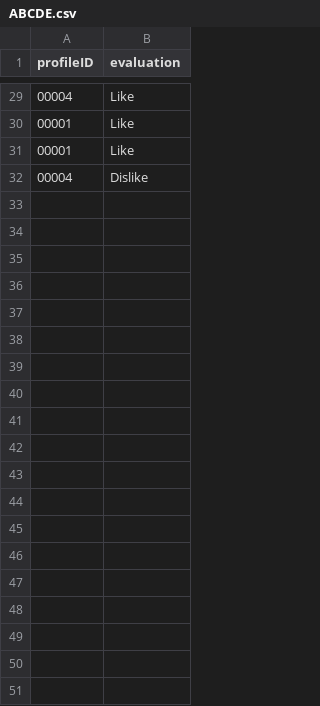
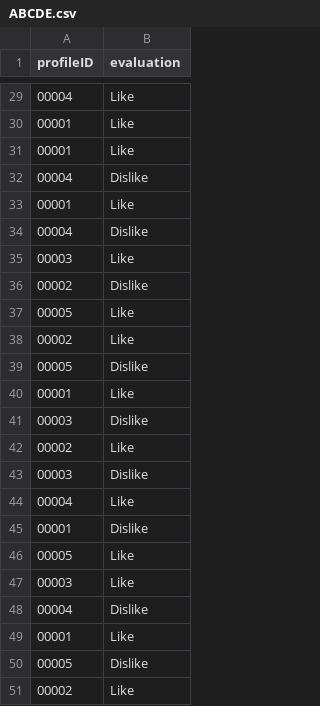
Before and after one commit to Magudn/magudn.github.io, a CSV file: eval_db/ABCDE.csv, drawn as a sheet; only a part is shown, gaps mark what is left out; the diff covers the shown part only; the diff names each change by its address in the sheet, - before the commit and + after, or states it on an @@ line.

```diff
--- a/eval_db/ABCDE.csv
+++ b/eval_db/ABCDE.csv
+row 33: 00001 | Like
+row 34: 00004 | Dislike
+row 35: 00003 | Like
+row 36: 00002 | Dislike
+row 37: 00005 | Like
+row 38: 00002 | Like
+row 39: 00005 | Dislike
+row 40: 00001 | Like
+row 41: 00003 | Dislike
+row 42: 00002 | Like
+row 43: 00003 | Dislike
+row 44: 00004 | Like
+row 45: 00001 | Dislike
+row 46: 00005 | Like
+row 47: 00003 | Like
+row 48: 00004 | Dislike
+row 49: 00001 | Like
+row 50: 00005 | Dislike
+row 51: 00002 | Like
```
Also changed, not shown: 15 added rows elsewhere in this file, 5 other files.
